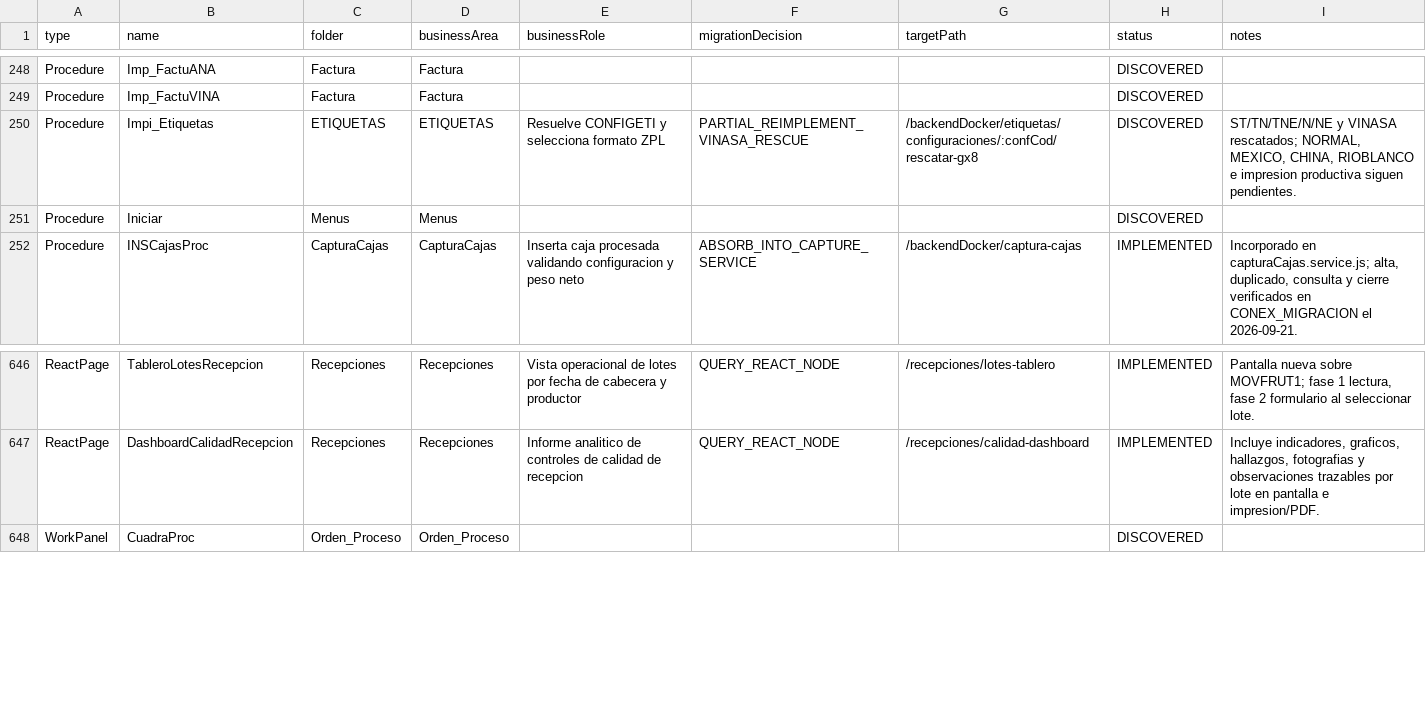
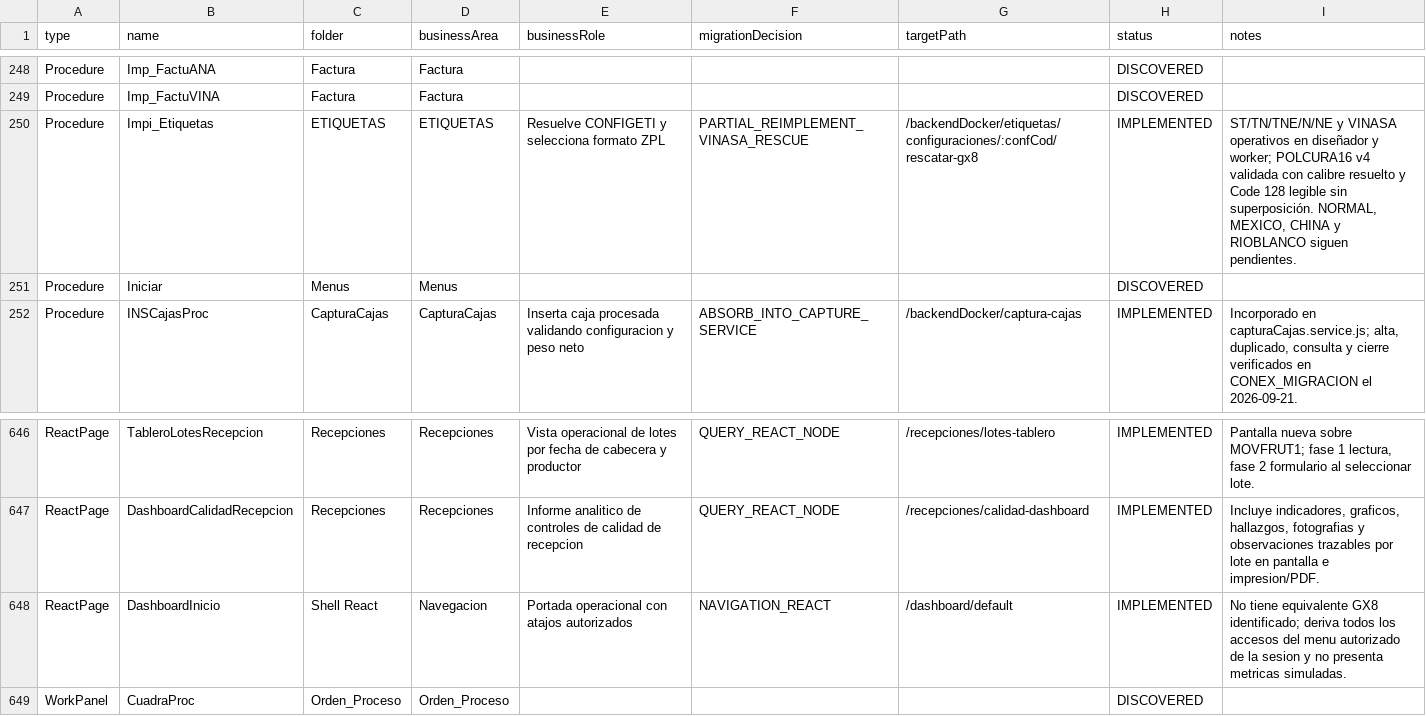
Before and after one commit to Randradev001/backendConex, a CSV file: docs/gx8/inventory/project-review-register.csv, drawn as a sheet; only a part is shown, gaps mark what is left out.

```diff
--- a/docs/gx8/inventory/project-review-register.csv
+++ b/docs/gx8/inventory/project-review-register.csv
@@ -249,3 +249,3 @@
 "Procedure","Imp_FactuVINA","Factura","Factura","","","","DISCOVERED",""
-"Procedure","Impi_Etiquetas","ETIQUETAS","ETIQUETAS","Resuelve CONFIGETI y selecciona formato ZPL","PARTIAL_REIMPLEMENT_VINASA_RESCUE","/backendDocker/etiquetas/configuraciones/:confCod/rescatar-gx8","DISCOVERED","ST/TN/TNE/N/NE y VINASA rescatados; NORMAL, MEXICO, CHINA, RIOBLANCO e impresion productiva siguen pendientes."
+"Procedure","Impi_Etiquetas","ETIQUETAS","ETIQUETAS","Resuelve CONFIGETI y selecciona formato ZPL","PARTIAL_REIMPLEMENT_VINASA_RESCUE","/backendDocker/etiquetas/configuraciones/:confCod/rescatar-gx8","IMPLEMENTED","ST/TN/TNE/N/NE y VINASA operativos en diseñador y worker; POLCURA16 v4 validada con calibre resuelto y Code 128 legible sin superposición. NORMAL, MEXICO, CHINA y RIOBLANCO siguen pendientes."
 "Procedure","Iniciar","Menus","Menus","","","","DISCOVERED",""
@@ -647,2 +647,3 @@
 "ReactPage","DashboardCalidadRecepcion","Recepciones","Recepciones","Informe analitico de controles de calidad de recepcion","QUERY_REACT_NODE","/recepciones/calidad-dashboard","IMPLEMENTED","Incluye indicadores, graficos, hallazgos, fotografias y observaciones trazables por lote en pantalla e impresion/PDF."
+"ReactPage","DashboardInicio","Shell React","Navegacion","Portada operacional con atajos autorizados","NAVIGATION_REACT","/dashboard/default","IMPLEMENTED","No tiene equivalente GX8 identificado; deriva todos los accesos del menu autorizado de la sesion y no presenta metricas simuladas."
 "WorkPanel","CuadraProc","Orden_Proceso","Orden_Proceso","","","","DISCOVERED",""
```
Also changed, not shown: 24 other files.
